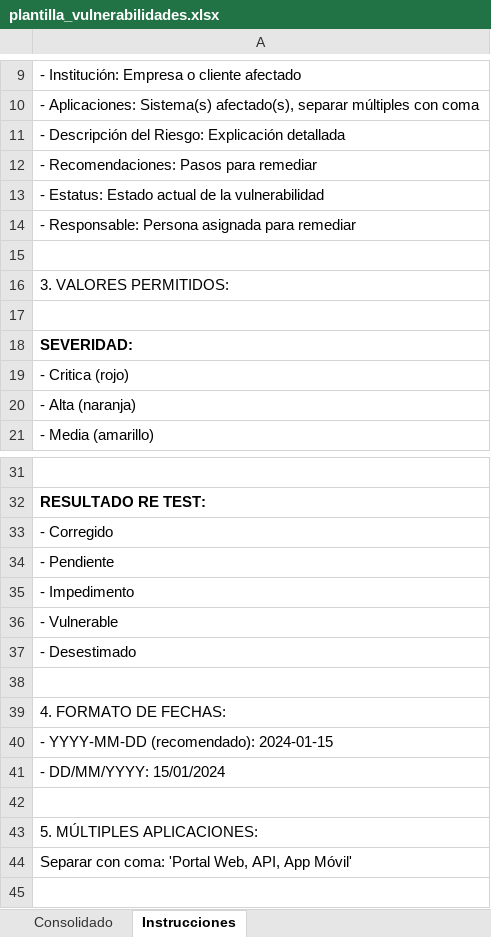
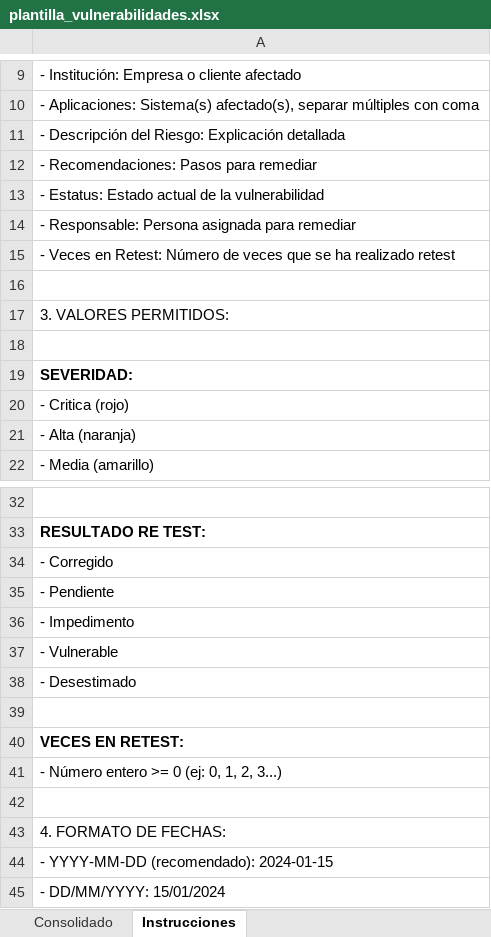
Before and after one commit to samuel3mn2/Secfind, an Excel workbook: plantillas/plantilla_vulnerabilidades.xlsx, sheet Instrucciones, drawn as a sheet; only a part is shown, gaps mark what is left out; the shorter side is filled out with more unchanged rows; values as stored, in another font and other column widths than the file's, no borders; the diff names each change by its address in the sheet, - before the commit and + after, or states it on an @@ line.

```diff
--- a/plantillas/plantilla_vulnerabilidades.xlsx (sheet Instrucciones)
+++ b/plantillas/plantilla_vulnerabilidades.xlsx (sheet Instrucciones)
+row 15: - Veces en Retest: Número de veces que se ha realizado retest
+row 39: (empty)
+row 40: VECES EN RETEST:
+row 41: - Número entero >= 0 (ej: 0, 1, 2, 3...)
```
Also changed, not shown: sheet Consolidado, 2 other files.
